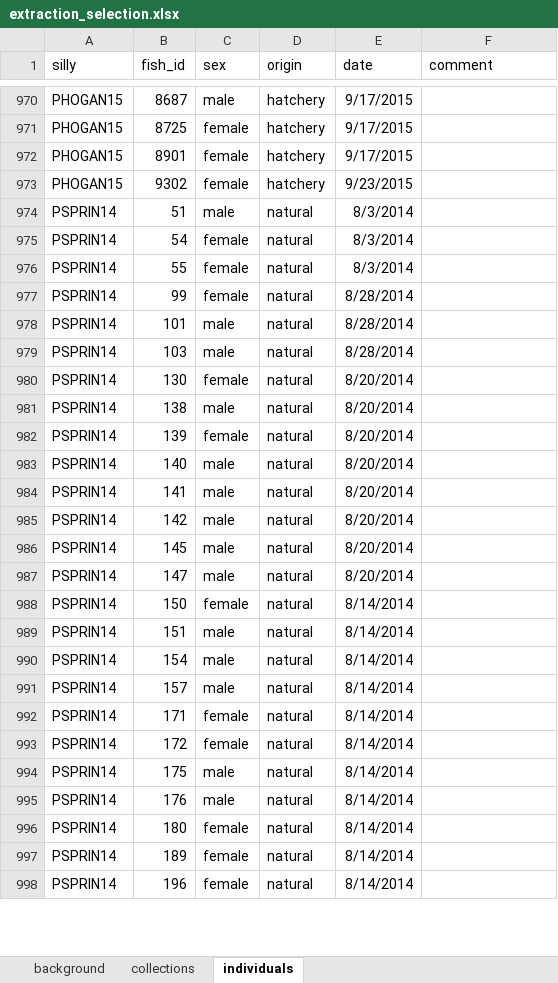
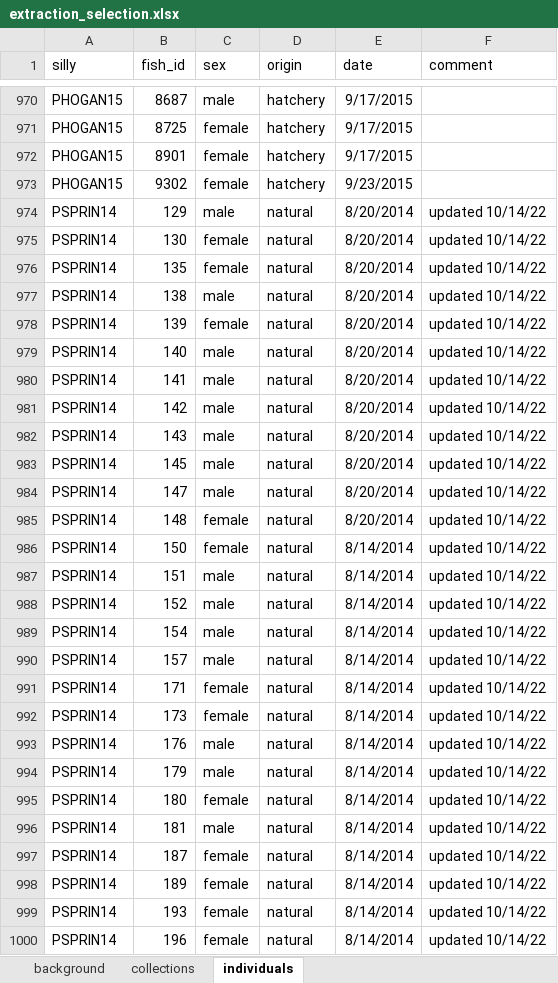
Before and after one commit to krshedd/PWS-Pink-WGR, an Excel workbook: output/extraction_selection.xlsx, sheet individuals, drawn as a sheet; only a part is shown, gaps mark what is left out; values as stored, in another font and other column widths than the file's, no borders; removed rows and columns are numbered as before the commit, all else as after; the diff covers the shown part only; the diff names each change by its address in the sheet, - before the commit and + after, or states it on an @@ line.

Commit message:
Fix PSPRIN14 data error, join all pedigree paired data for Will

```diff
--- a/output/extraction_selection.xlsx (sheet individuals)
+++ b/output/extraction_selection.xlsx (sheet individuals)
-B974 (fish_id): 51
+B974 (fish_id): 129
-E974 (date): 8/3/2014
+E974 (date): 8/20/2014
-F974 (comment): (empty)
+F974 (comment): updated 10/14/22
-row 975: PSPRIN14 | 54 | female | natural | 8/3/2014
-row 976: PSPRIN14 | 55 | female | natural | 8/3/2014
-B975 (fish_id): 99
+B975 (fish_id): 130
-E975 (date): 8/28/2014
+E975 (date): 8/20/2014
-F975 (comment): (empty)
+F975 (comment): updated 10/14/22
-row 978: PSPRIN14 | 101 | male | natural | 8/28/2014
-row 979: PSPRIN14 | 103 | male | natural | 8/28/2014
-B976 (fish_id): 130
+B976 (fish_id): 135
-F976:F981 (comment): (empty)
+F976:F981 (comment): updated 10/14/22
+row 982: PSPRIN14 | 143 | male | natural | 8/20/2014 | updated 10/14/22
-F983:F984 (comment): (empty)
+F983:F984 (comment): updated 10/14/22
+row 985: PSPRIN14 | 148 | female | natural | 8/20/2014 | updated 10/14/22
-F986:F987 (comment): (empty)
+F986:F987 (comment): updated 10/14/22
+row 988: PSPRIN14 | 152 | male | natural | 8/14/2014 | updated 10/14/22
-F989:F995 (comment): (empty)
+F989:F995 (comment): updated 10/14/22
-B992 (fish_id): 172
+B992 (fish_id): 173
-B993 (fish_id): 175
+B993 (fish_id): 176
-B994 (fish_id): 176
+B994 (fish_id): 179
+row 996: PSPRIN14 | 181 | male | natural | 8/14/2014 | updated 10/14/22
+row 997: PSPRIN14 | 187 | female | natural | 8/14/2014 | updated 10/14/22
-F998 (comment): (empty)
+F998 (comment): updated 10/14/22
+row 999: PSPRIN14 | 193 | female | natural | 8/14/2014 | updated 10/14/22
-F1000 (comment): (empty)
+F1000 (comment): updated 10/14/22
```
Also changed, not shown: 2 added rows, 5 removed rows and 150 edited cells elsewhere in this sheet, 11 other files.
